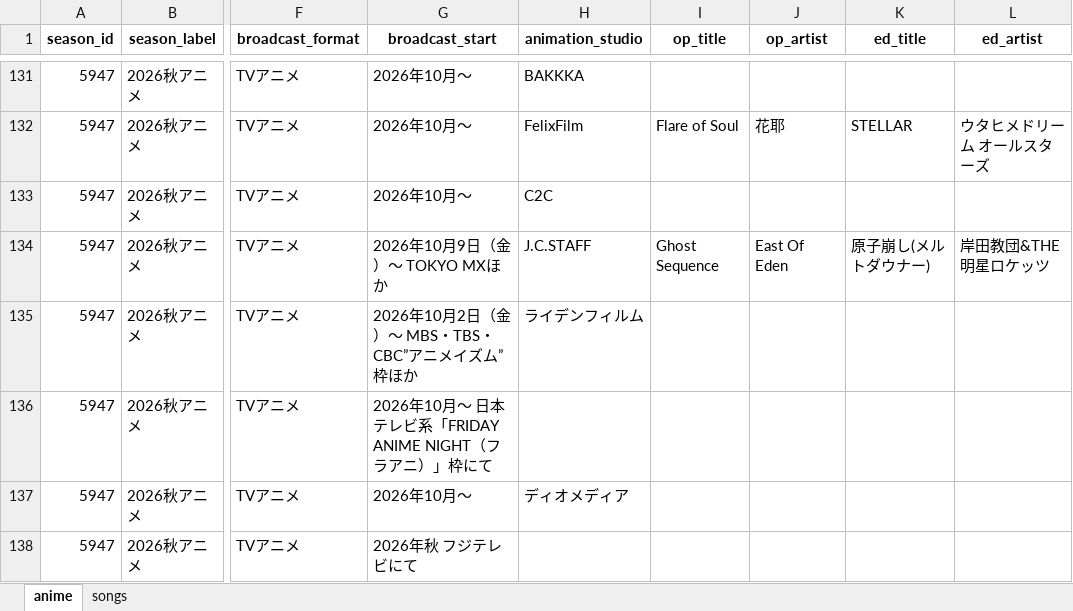
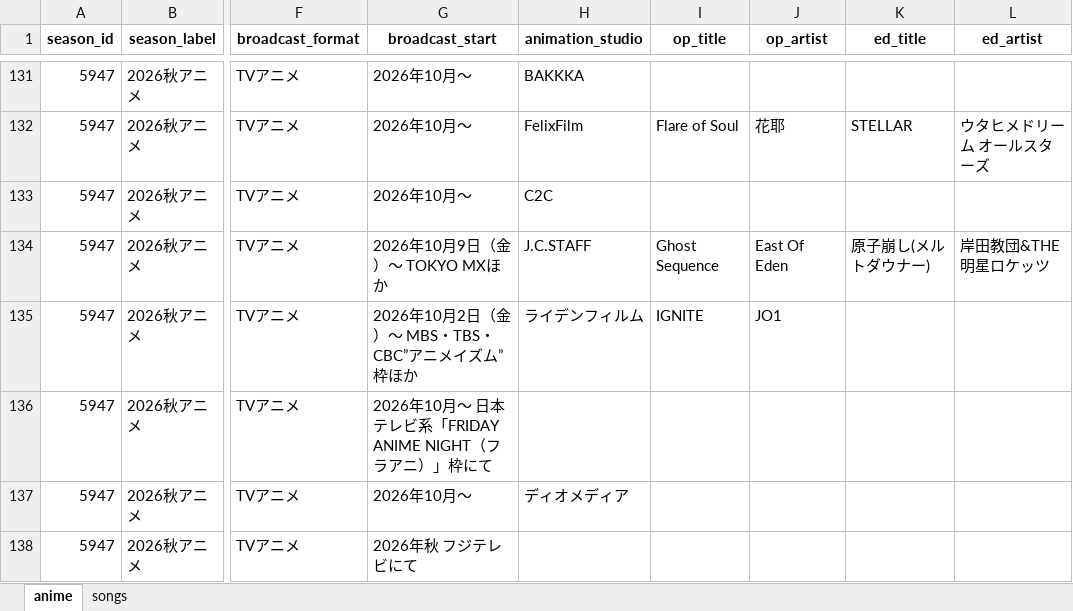
Before and after one commit to kageug/anime-list-updater, an Excel workbook: data/anime_list.xlsx, sheet anime, drawn as a sheet; only a part is shown, gaps mark what is left out; values as stored, in another font and other column widths than the file's, no borders; the diff names each change by its address in the sheet, - before the commit and + after, or states it on an @@ line.

Commit message:
auto: anime list update (PC) 2026-07-23

```diff
--- a/data/anime_list.xlsx (sheet anime)
+++ b/data/anime_list.xlsx (sheet anime)
-I135 (op_title): (empty)
+I135 (op_title): IGNITE
-J135 (op_artist): (empty)
+J135 (op_artist): JO1
```
Also changed, not shown: sheet songs, 3 other files.
